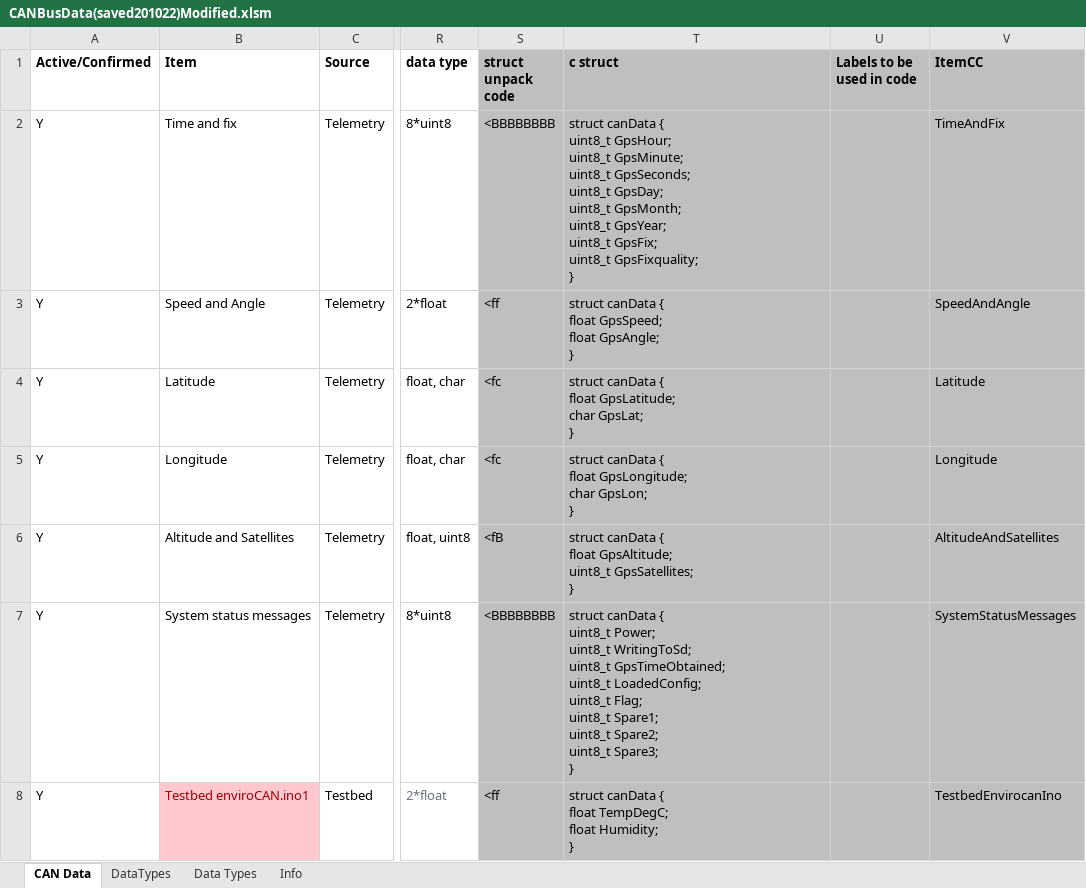
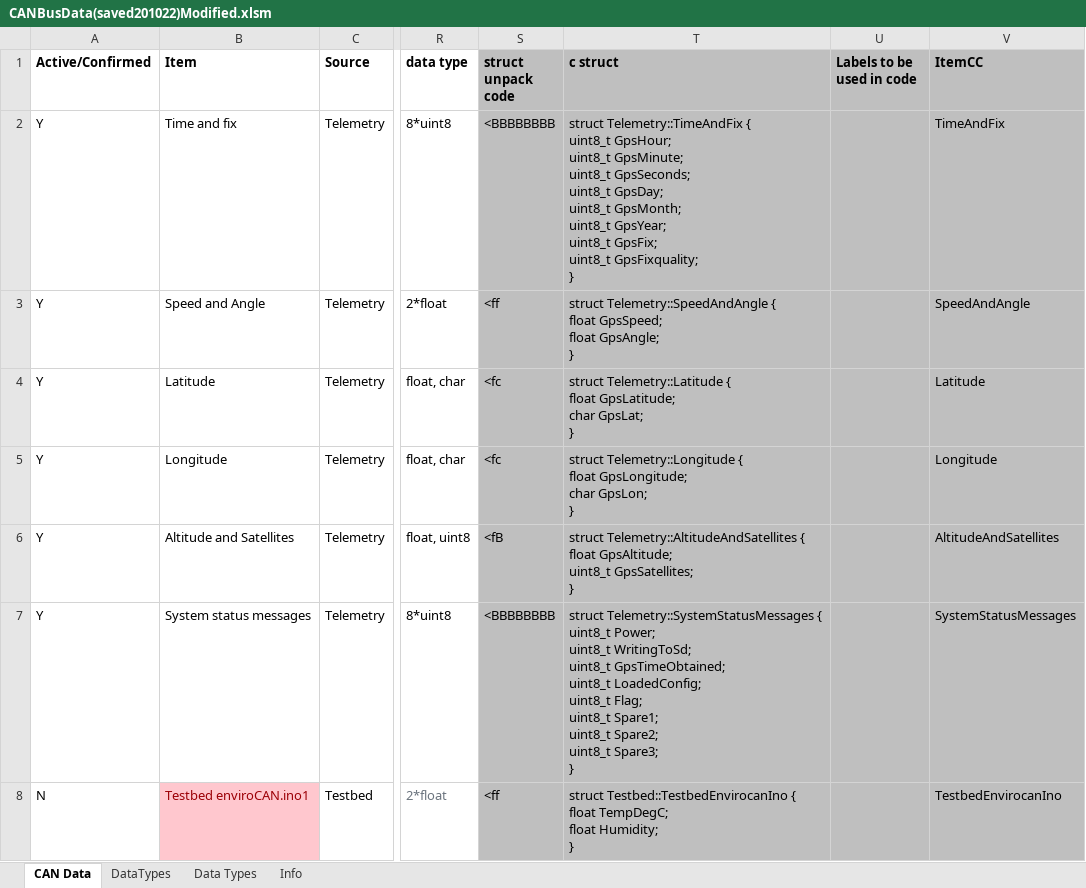
Before and after one commit to DUEM/CANTranslator, an Excel workbook: config/CANBusData(saved201022)Modified.xlsm, sheet CAN Data, drawn as a sheet; only a part is shown, gaps mark what is left out; values as stored, in another font and other column widths than the file's, no borders; conditional formats not drawn; ↵ is a line break in a cell; the diff covers the shown part only; the diff names each change by its address in the sheet, - before the commit and + after, or states it on an @@ line.

```diff
--- a/config/CANBusData(saved201022)Modified.xlsm (sheet CAN Data)
+++ b/config/CANBusData(saved201022)Modified.xlsm (sheet CAN Data)
-T2 (c struct): struct canData { ↵ uint8_t…
+T2 (c struct): struct Telemetry::TimeAndFix { ↵ uint8_t…
-T3 (c struct): struct canData { ↵ float…
+T3 (c struct): struct Telemetry::SpeedAndAngle { ↵ float…
-T4 (c struct): struct canData { ↵ float…
+T4 (c struct): struct Telemetry::Latitude { ↵ float…
-T5 (c struct): struct canData { ↵ float…
+T5 (c struct): struct Telemetry::Longitude { ↵ float…
-T6 (c struct): struct canData { ↵ float…
+T6 (c struct): struct Telemetry::AltitudeAndSatellites { ↵ float…
-T7 (c struct): struct canData { ↵ uint8_t…
+T7 (c struct): struct Telemetry::SystemStatusMessages { ↵ uint8_t…
-A8 (Active/Confirmed): Y
+A8 (Active/Confirmed): N
-T8 (c struct): struct canData { ↵ float…
+T8 (c struct): struct Testbed::TestbedEnvirocanIno { ↵ float…
```
Also changed, not shown: 29 edited cells elsewhere in this sheet, sheet DataTypes, formulas that keep their value, config/CANBusConfig.xlsm, 1 other file.
